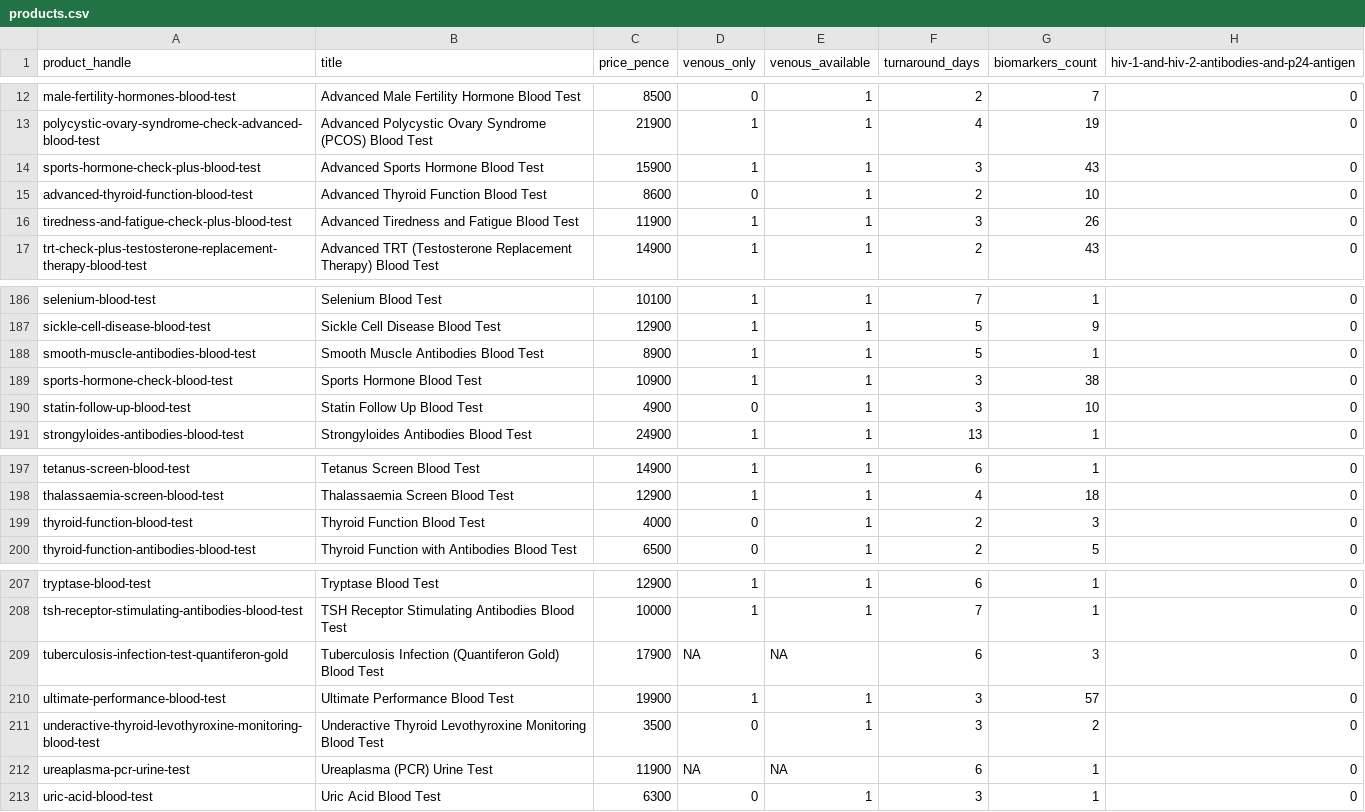
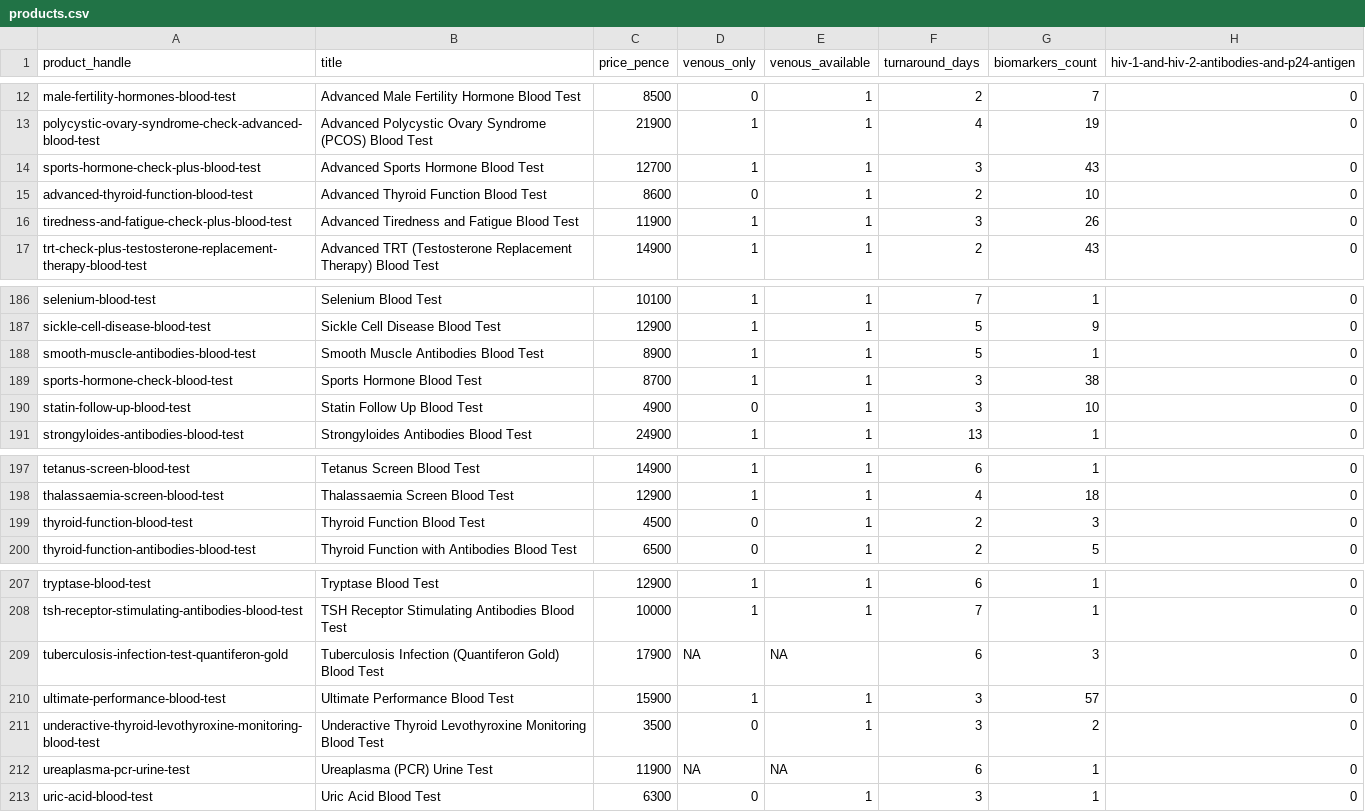
Before and after one commit to stupidpupil/medichecks_scraper, a CSV file: products.csv, drawn as a sheet; only a part is shown, gaps mark what is left out; the diff names each change by its address in the sheet, - before the commit and + after, or states it on an @@ line.

```diff
--- a/products.csv
+++ b/products.csv
-C14 (price_pence): 15900
+C14 (price_pence): 12700
-C189 (price_pence): 10900
+C189 (price_pence): 8700
-C199 (price_pence): 4000
+C199 (price_pence): 4500
-C210 (price_pence): 19900
+C210 (price_pence): 15900
```
Also changed, not shown: all_products.csv, 2 other files.
